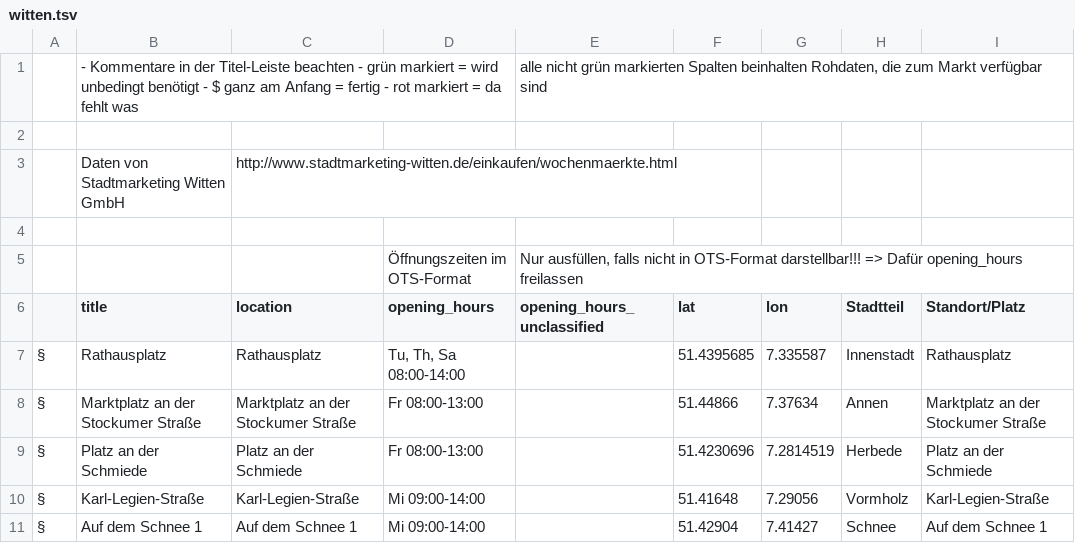
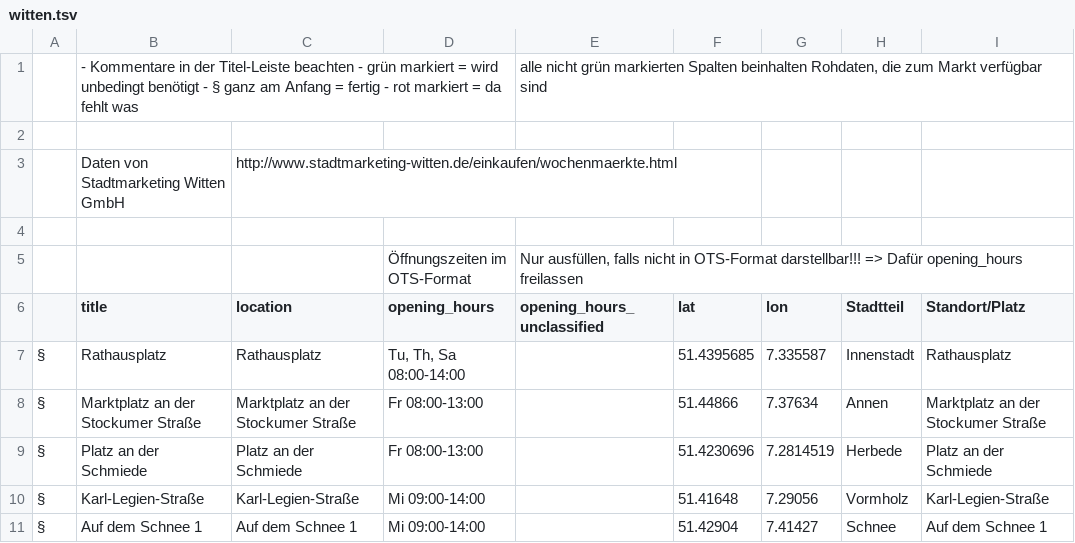
Before and after one commit to CodeforRuhrgebiet/wo-ist-markt-google-spreadsheet-parser, a TSV file: raw/witten.tsv, drawn as a sheet; only a part is shown; the diff names each change by its address in the sheet, - before the commit and + after, or states it on an @@ line.

```diff
--- a/raw/witten.tsv
+++ b/raw/witten.tsv
-B1 (title): …benötigt - $ ganz am…
+B1 (title): …benötigt - § ganz am…
```
Also changed, not shown: raw/essen.tsv, 1 other file.
